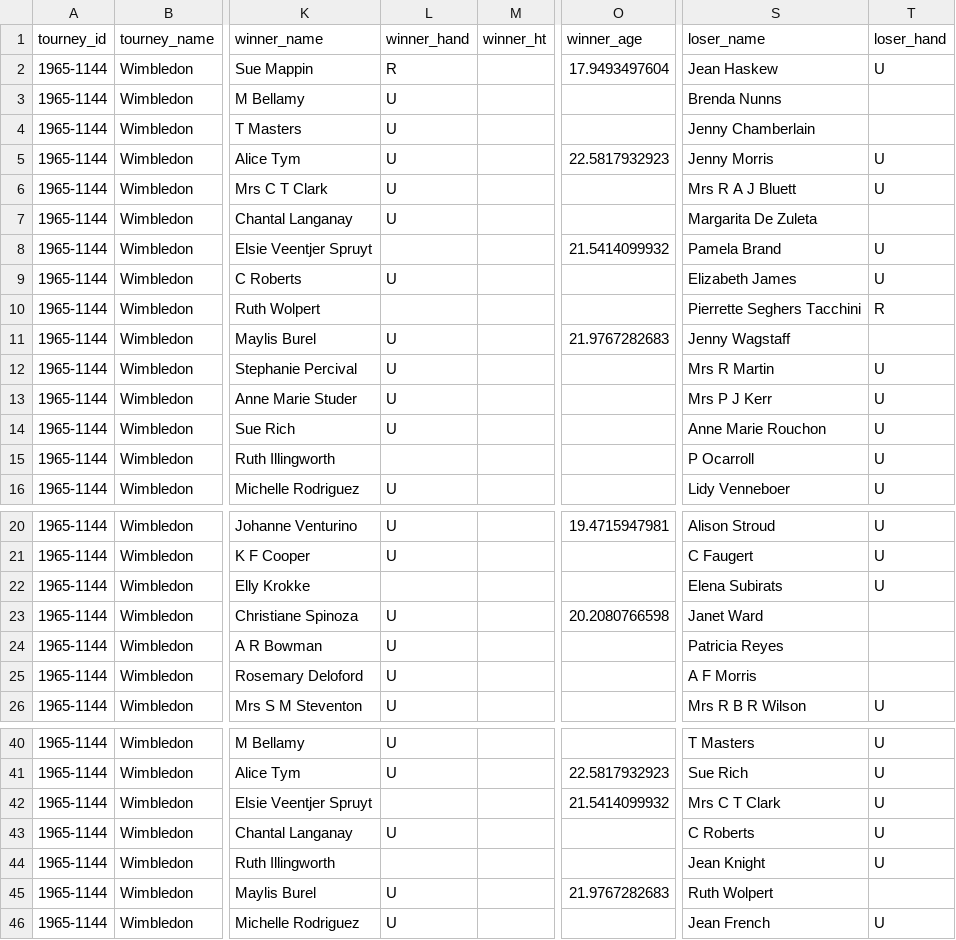
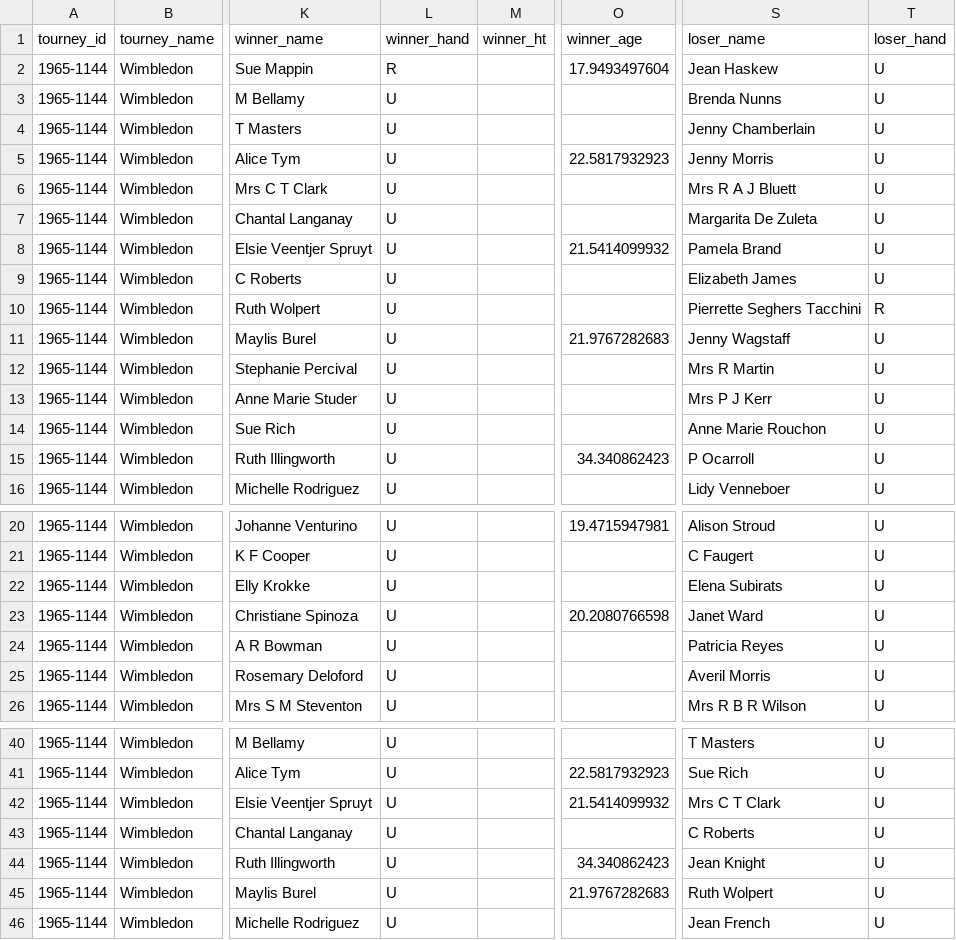
Before and after one commit to JeffSackmann/tennis_wta, a CSV file: wta_matches_qual_itf_1965.csv, drawn as a sheet; only a part is shown, gaps mark what is left out; the diff covers the shown part only; the diff names each change by its address in the sheet, - before the commit and + after, or states it on an @@ line.

```diff
--- a/wta_matches_qual_itf_1965.csv
+++ b/wta_matches_qual_itf_1965.csv
-T3:T4 (loser_hand): (empty)
+T3:T4 (loser_hand): U
-T7 (loser_hand): (empty)
+T7 (loser_hand): U
-L8 (winner_hand): (empty)
+L8 (winner_hand): U
-L10 (winner_hand): (empty)
+L10 (winner_hand): U
-T11 (loser_hand): (empty)
+T11 (loser_hand): U
-L15 (winner_hand): (empty)
+L15 (winner_hand): U
-O15 (winner_age): (empty)
+O15 (winner_age): 34.340862423
-L22 (winner_hand): (empty)
+L22 (winner_hand): U
-T23:T25 (loser_hand): (empty)
+T23:T25 (loser_hand): U
-S25 (loser_name): A F Morris
+S25 (loser_name): Averil Morris
-L42 (winner_hand): (empty)
+L42 (winner_hand): U
-L44 (winner_hand): (empty)
+L44 (winner_hand): U
-O44 (winner_age): (empty)
+O44 (winner_age): 34.340862423
-T45 (loser_hand): (empty)
+T45 (loser_hand): U
```
Also changed, not shown: 11 edited cells elsewhere in this file, 2 other files.
